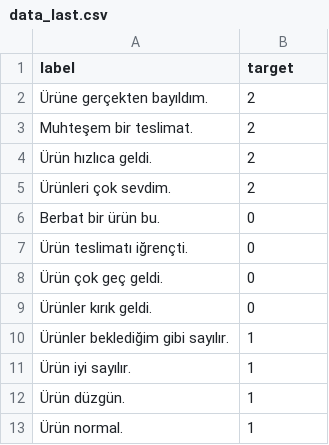
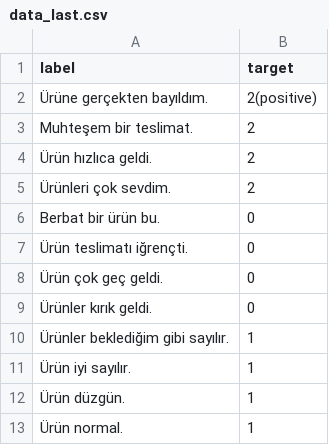
Before and after one commit to PnrSvc/dataset, a CSV file: data_last.csv, drawn as a sheet.

Commit message:
Update data_last.csv

```diff
--- a/data_last.csv
+++ b/data_last.csv
@@ -1,3 +1,3 @@
 label,target
-Ürüne gerçekten bayıldım.,2
+Ürüne gerçekten bayıldım.,2(positive)
 Muhteşem bir teslimat.,2
```
